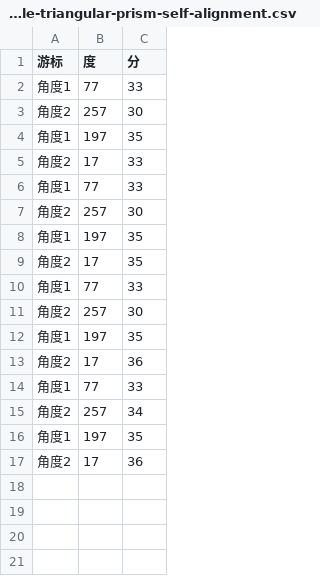
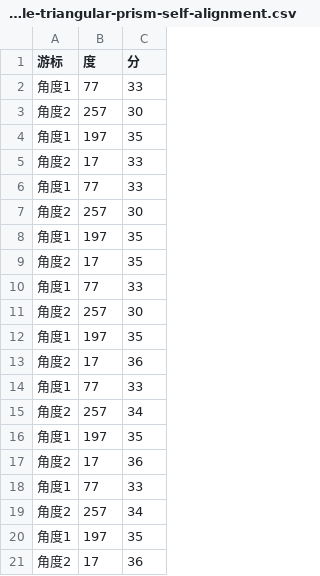
Before and after one commit to hxp-plus/Spectrometer-Experiment, a CSV file: data/vertex-angle-triangular-prism-self-alignment.csv, drawn as a sheet.

Commit message:
Auto generating experiment report for self-alignment method.

```diff
--- a/data/vertex-angle-triangular-prism-self-alignment.csv
+++ b/data/vertex-angle-triangular-prism-self-alignment.csv
@@ -17 +17,5 @@
 角度2,17,36,
+角度1,77,33,
+角度2,257,34,
+角度1,197,35,
+角度2,17,36,
```
Also changed, not shown: 4 other files.
